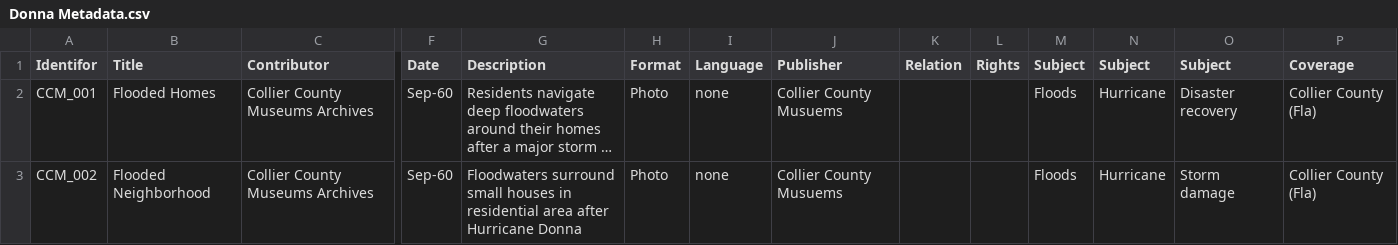
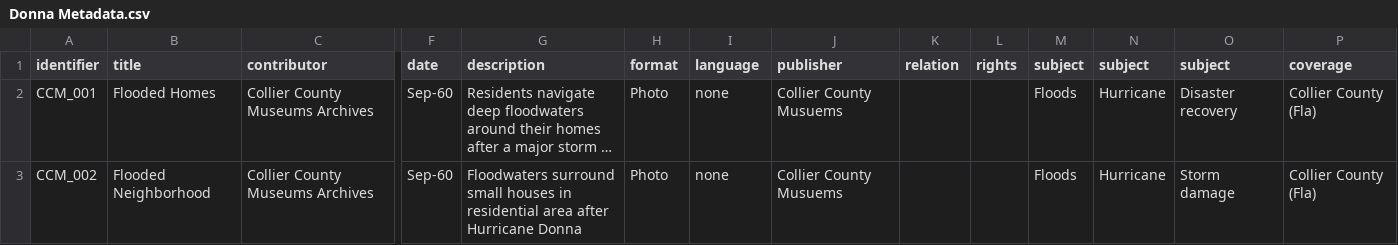
Before and after one commit to lukemcq7/Collection-Builder-Project, a CSV file: _data/Donna Metadata.csv, drawn as a sheet; only a part is shown, gaps mark what is left out; long unchanged cells end in …; the diff covers the shown part only; the diff names each change by its address in the sheet, - before the commit and + after, or states it on an @@ line.

Commit message:
Update Donna Metadata.csv

```diff
--- a/_data/Donna Metadata.csv
+++ b/_data/Donna Metadata.csv
-A1: Identifor
+A1: identifier
-B1: Title
+B1: title
-C1: Contributor
+C1: contributor
-F1: Date
+F1: date
-G1: Description
+G1: description
-H1: Format
+H1: format
-I1: Language
+I1: language
-J1: Publisher
+J1: publisher
-K1: Relation
+K1: relation
-L1: Rights
+L1: rights
-M1: Subject
+M1: subject
-N1: Subject
+N1: subject
-O1: Subject
+O1: subject
-P1: Coverage
+P1: coverage
```
Also changed, not shown: 3 edited cells elsewhere in this file.
